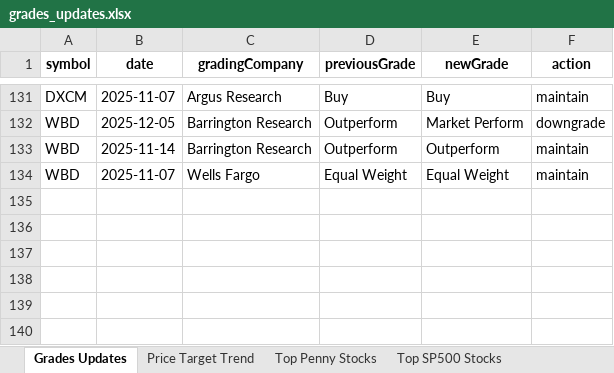
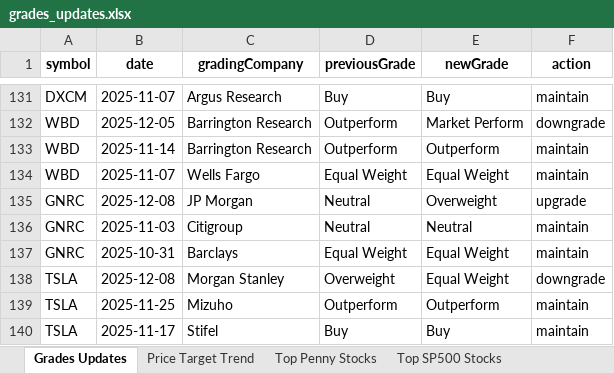
Before and after one commit to apujais007/api-nuggets, an Excel workbook: data/grades_updates.xlsx, sheet Grades Updates, drawn as a sheet; only a part is shown, gaps mark what is left out; values as stored, in another font and other column widths than the file's, no borders; the diff names each change by its address in the sheet, - before the commit and + after, or states it on an @@ line.

```diff
--- a/data/grades_updates.xlsx (sheet Grades Updates)
+++ b/data/grades_updates.xlsx (sheet Grades Updates)
+row 135: GNRC | 2025-12-08 | JP Morgan | Neutral | Overweight | upgrade
+row 136: GNRC | 2025-11-03 | Citigroup | Neutral | Neutral | maintain
+row 137: GNRC | 2025-10-31 | Barclays | Equal Weight | Equal Weight | maintain
+row 138: TSLA | 2025-12-08 | Morgan Stanley | Overweight | Equal Weight | downgrade
+row 139: TSLA | 2025-11-25 | Mizuho | Outperform | Outperform | maintain
+row 140: TSLA | 2025-11-17 | Stifel | Buy | Buy | maintain
```
Also changed, not shown: sheet Top Penny Stocks, sheet Top SP500 Stocks, sheet Bottom SP500 Stocks, sheet Price Target Trend.
